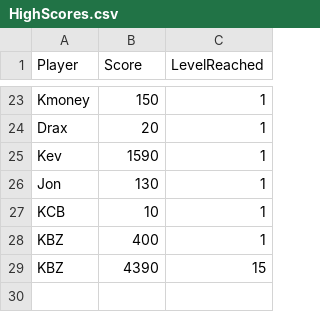
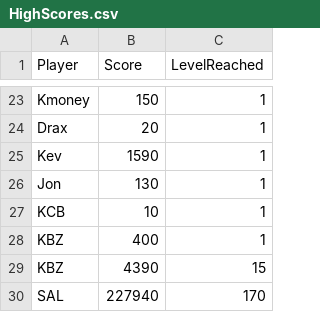
Before and after one commit to kbelew/COMPE361-Galactica, a CSV file: Galactica/Content/Assets/HighScores.csv, drawn as a sheet; only a part is shown, gaps mark what is left out; the diff names each change by its address in the sheet, - before the commit and + after, or states it on an @@ line.

```diff
--- a/Galactica/Content/Assets/HighScores.csv
+++ b/Galactica/Content/Assets/HighScores.csv
+row 30: SAL | 227940 | 170
```
Also changed, not shown: 1 other file.
